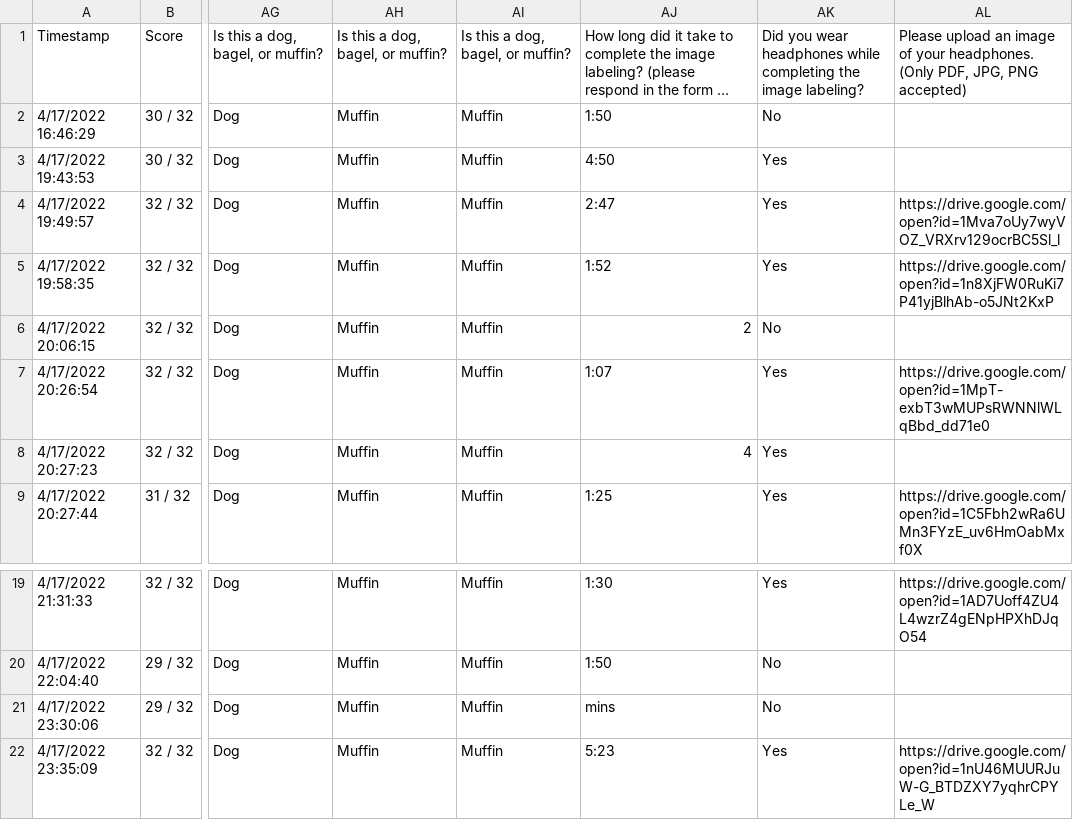
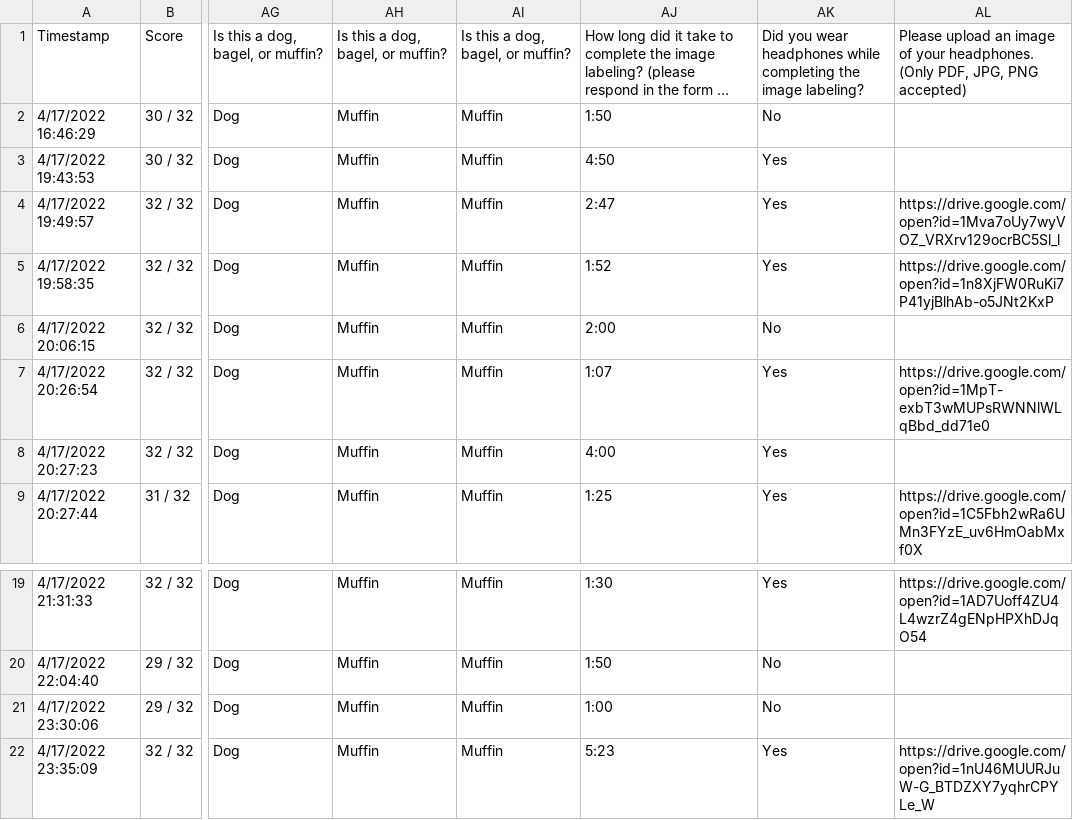
Before and after one commit to al-chang/binaural-beat-survey-data, a CSV file: Binaural Beat Labeling Task Classical Music Version (Responses) - Form Responses 1.csv, drawn as a sheet; only a part is shown, gaps mark what is left out; long unchanged cells end in …; the diff names each change by its address in the sheet, - before the commit and + after, or states it on an @@ line.

```diff
--- a/Binaural Beat Labeling Task Classical Music Version (Responses) - Form Responses 1.csv
+++ b/Binaural Beat Labeling Task Classical Music Version (Responses) - Form Responses 1.csv
-AJ6: 2
+AJ6: 2:00
-AJ8: 4
+AJ8: 4:00
-AJ21: mins
+AJ21: 1:00
```
Also changed, not shown: Binaural Beat Labeling Task Binaural Beat Version (Responses) - Form Responses 1.csv, Binaural Beat Labeling Task No Music (Responses) - Form Responses 1.csv.
